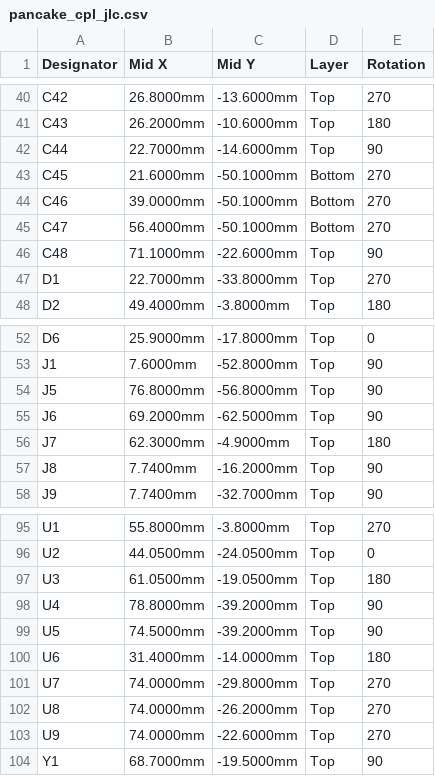
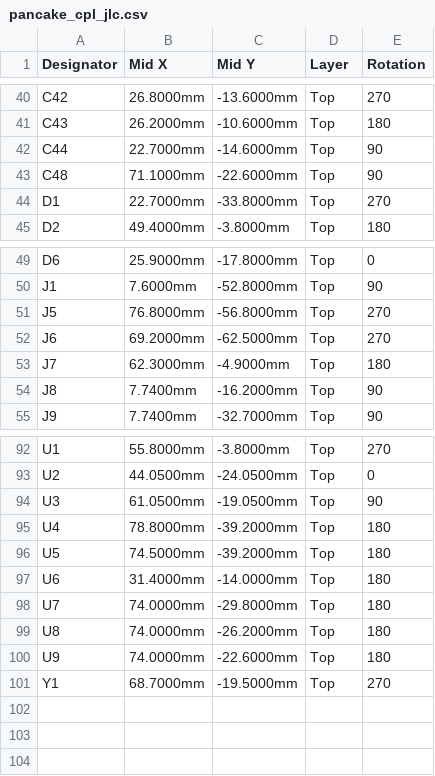
Before and after one commit to kasasiki3/hard-pancake, a CSV file: kicad/production/pancake_cpl_jlc.csv, drawn as a sheet; only a part is shown, gaps mark what is left out.

```diff
--- a/kicad/production/pancake_cpl_jlc.csv
+++ b/kicad/production/pancake_cpl_jlc.csv
@@ -42,5 +42,2 @@ C43,26.2000mm,-10.6000mm,Top,180
 C44,22.7000mm,-14.6000mm,Top,90
-C45,21.6000mm,-50.1000mm,Bottom,270
-C46,39.0000mm,-50.1000mm,Bottom,270
-C47,56.4000mm,-50.1000mm,Bottom,270
 C48,71.1000mm,-22.6000mm,Top,90
@@ -53,4 +50,4 @@ D6,25.9000mm,-17.8000mm,Top,0
 J1,7.6000mm,-52.8000mm,Top,90
-J5,76.8000mm,-56.8000mm,Top,90
-J6,69.2000mm,-62.5000mm,Top,90
+J5,76.8000mm,-56.8000mm,Top,270
+J6,69.2000mm,-62.5000mm,Top,270
 J7,62.3000mm,-4.9000mm,Top,180
@@ -96,9 +93,9 @@ U1,55.8000mm,-3.8000mm,Top,270
 U2,44.0500mm,-24.0500mm,Top,0
-U3,61.0500mm,-19.0500mm,Top,180
-U4,78.8000mm,-39.2000mm,Top,90
-U5,74.5000mm,-39.2000mm,Top,90
+U3,61.0500mm,-19.0500mm,Top,90
+U4,78.8000mm,-39.2000mm,Top,180
+U5,74.5000mm,-39.2000mm,Top,180
 U6,31.4000mm,-14.0000mm,Top,180
-U7,74.0000mm,-29.8000mm,Top,270
-U8,74.0000mm,-26.2000mm,Top,270
-U9,74.0000mm,-22.6000mm,Top,270
-Y1,68.7000mm,-19.5000mm,Top,90
+U7,74.0000mm,-29.8000mm,Top,180
+U8,74.0000mm,-26.2000mm,Top,180
+U9,74.0000mm,-22.6000mm,Top,180
+Y1,68.7000mm,-19.5000mm,Top,270
```
Also changed, not shown: kicad/production/pancake_bom_jlc.csv, 29 other files.
